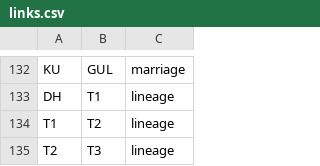
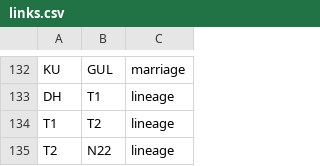
Before and after one commit to vaibhavjn1/family-tree, a CSV file: links.csv, drawn as a sheet; only a part is shown, gaps mark what is left out.

Commit message:
Update links.csv

```diff
--- a/links.csv
+++ b/links.csv
@@ -134,2 +134,2 @@ DH,T1,lineage
 T1,T2,lineage
-T2,T3,lineage
+T2,N22,lineage
```
